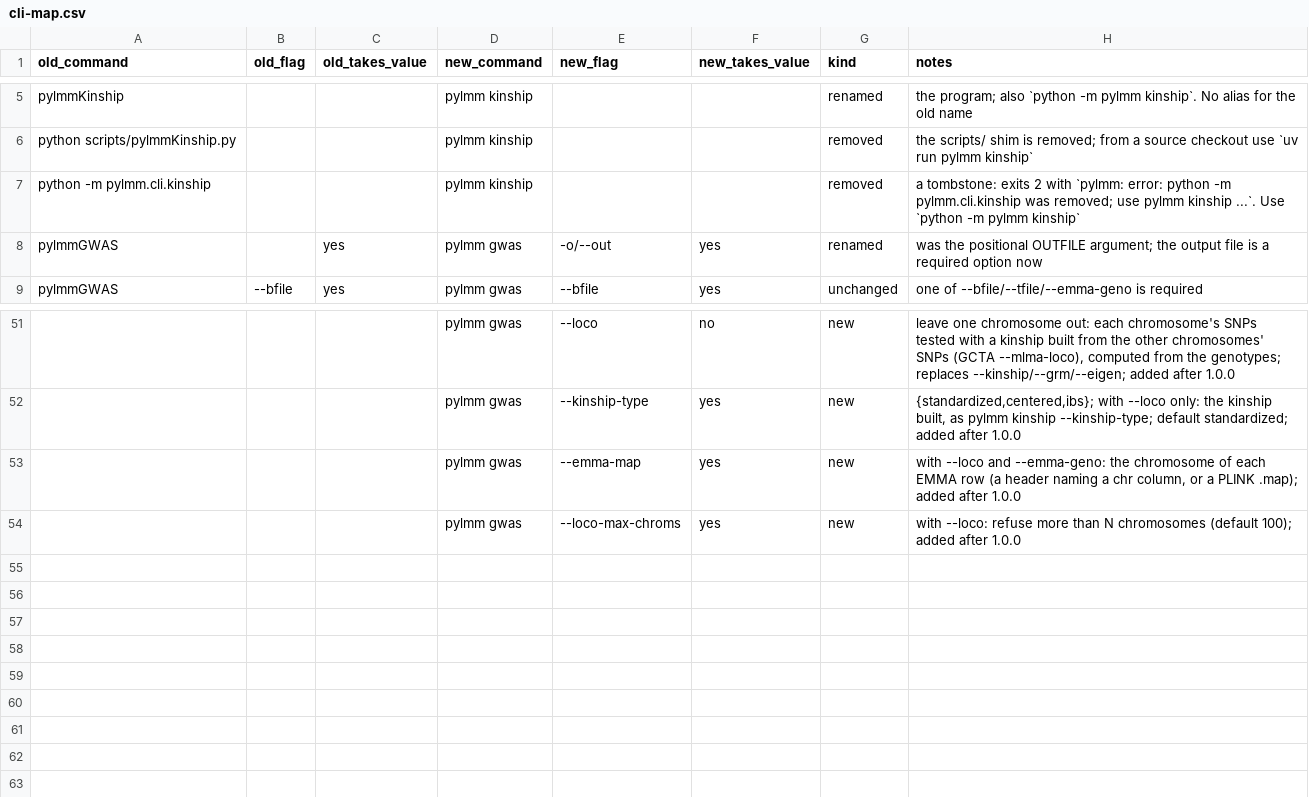
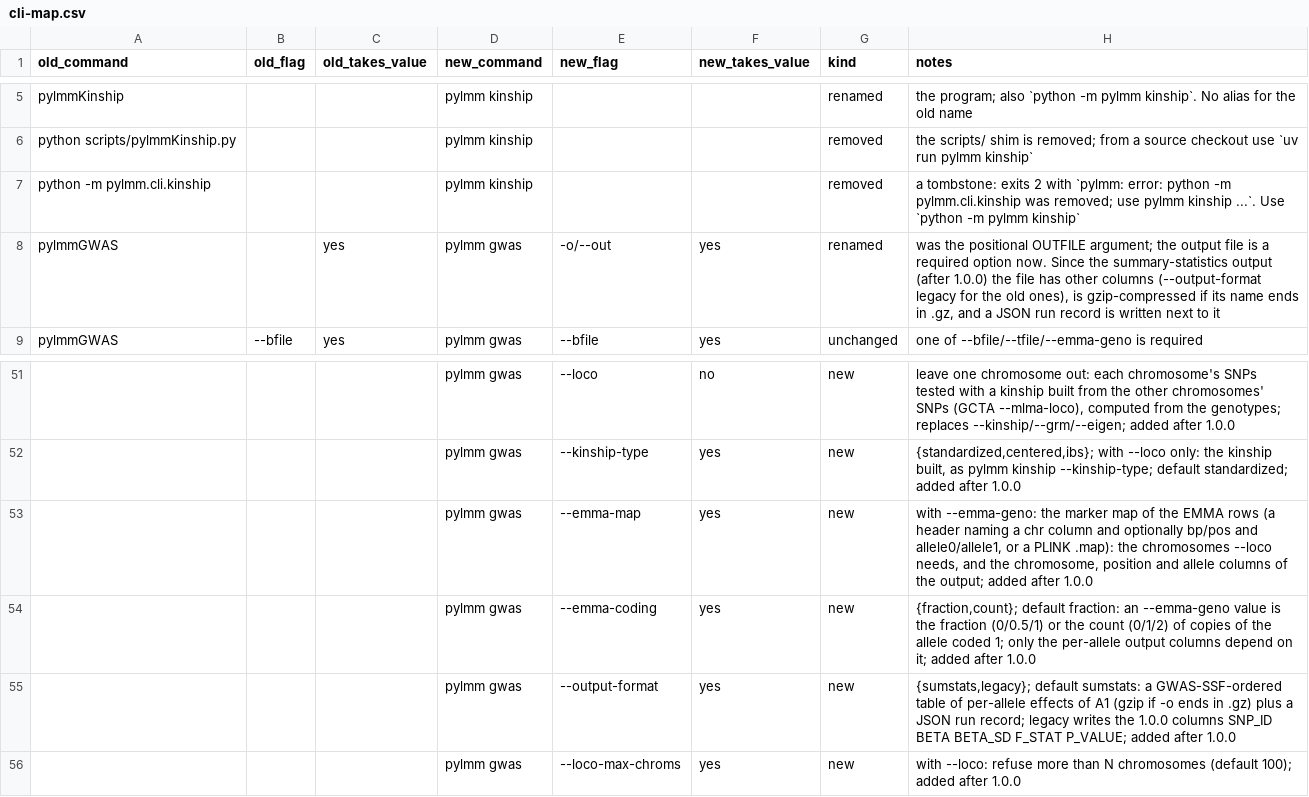
Before and after one commit to nickFurlotte/pylmm, a CSV file: docs/migration/cli-map.csv, drawn as a sheet; only a part is shown, gaps mark what is left out; the diff names each change by its address in the sheet, - before the commit and + after, or states it on an @@ line.

```diff
--- a/docs/migration/cli-map.csv
+++ b/docs/migration/cli-map.csv
-H8 (notes): …required option now
+H8 (notes): …required option now. Since the summary-statistics output (after 1.0.0) the file has other columns (--output-format legacy for the old ones), is gzip-compressed if its name ends in .gz, and a JSON run record is written next to it
-H53 (notes): with --loco and --emma-geno: the chromosome of each EMMA row (a header naming a chr column, or a PLINK .map); added after…
+H53 (notes): with --emma-geno: the marker map of the EMMA rows (a header naming a chr column and optionally bp/pos and allele0/allele1, or a PLINK .map): the chromosomes --loco needs, and the chromosome, position and allele columns of the output; added after…
+row 54:  |  |  | pylmm gwas | --emma-coding | yes | new | {fraction,count}; default fraction: an --emma-geno value is the fraction (0/0.5/1) or the count (0/1/2) of copies of the allele coded 1; only the per-allele output columns depend on it; added after 1.0.0
+row 55:  |  |  | pylmm gwas | --output-format | yes | new | {sumstats,legacy}; default sumstats: a GWAS-SSF-ordered table of per-allele effects of A1 (gzip if -o ends in .gz) plus a JSON run record; legacy writes the 1.0.0 columns SNP_ID BETA BETA_SD F_STAT P_VALUE; added after 1.0.0
```
Also changed, not shown: 23 other files.
